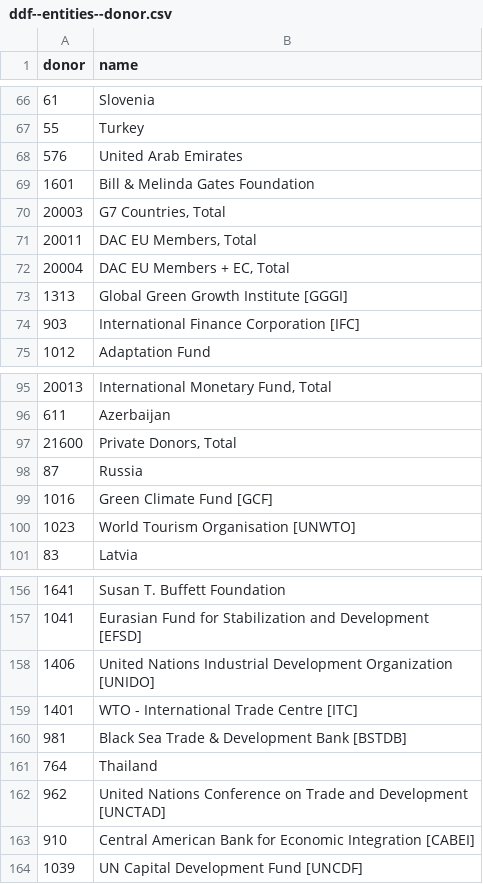
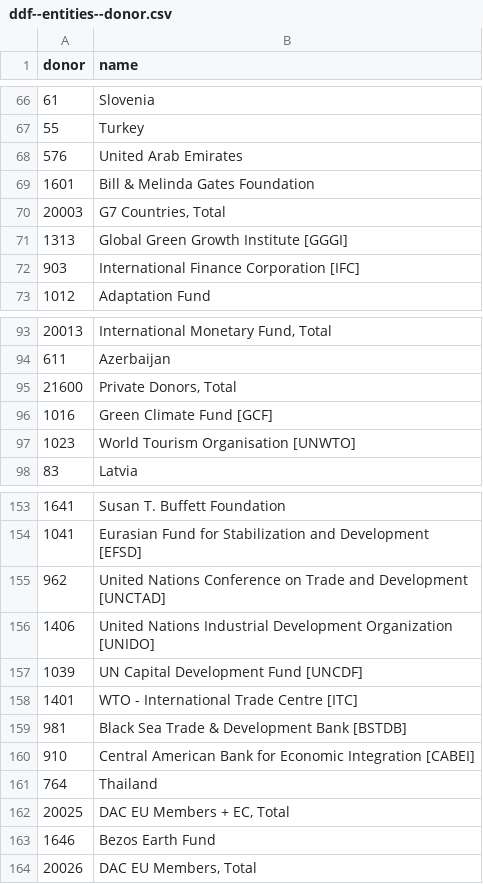
Before and after one commit to open-numbers/ddf--oecd--dac, a CSV file: ddf--entities--donor.csv, drawn as a sheet; only a part is shown, gaps mark what is left out.

Commit message:
auto generated dataset

```diff
--- a/ddf--entities--donor.csv
+++ b/ddf--entities--donor.csv
@@ -70,4 +70,2 @@ donor,name
 20003,"G7 Countries, Total"
-20011,"DAC EU Members, Total"
-20004,"DAC EU Members + EC, Total"
 1313,Global Green Growth Institute [GGGI]
@@ -97,3 +95,2 @@ donor,name
 21600,"Private Donors, Total"
-87,Russia
 1016,Green Climate Fund [GCF]
@@ -157,8 +154,11 @@ donor,name
 1041,Eurasian Fund for Stabilization and Development [EFSD]
+962,United Nations Conference on Trade and Development [UNCTAD]
 1406,United Nations Industrial Development Organization [UNIDO]
+1039,UN Capital Development Fund [UNCDF]
 1401,WTO - International Trade Centre [ITC]
 981,Black Sea Trade & Development Bank [BSTDB]
+910,Central American Bank for Economic Integration [CABEI]
 764,Thailand
-962,United Nations Conference on Trade and Development [UNCTAD]
-910,Central American Bank for Economic Integration [CABEI]
-1039,UN Capital Development Fund [UNCDF]
+20025,"DAC EU Members + EC, Total"
+1646,Bezos Earth Fund
+20026,"DAC EU Members, Total"
```
Also changed, not shown: 1 other file.
